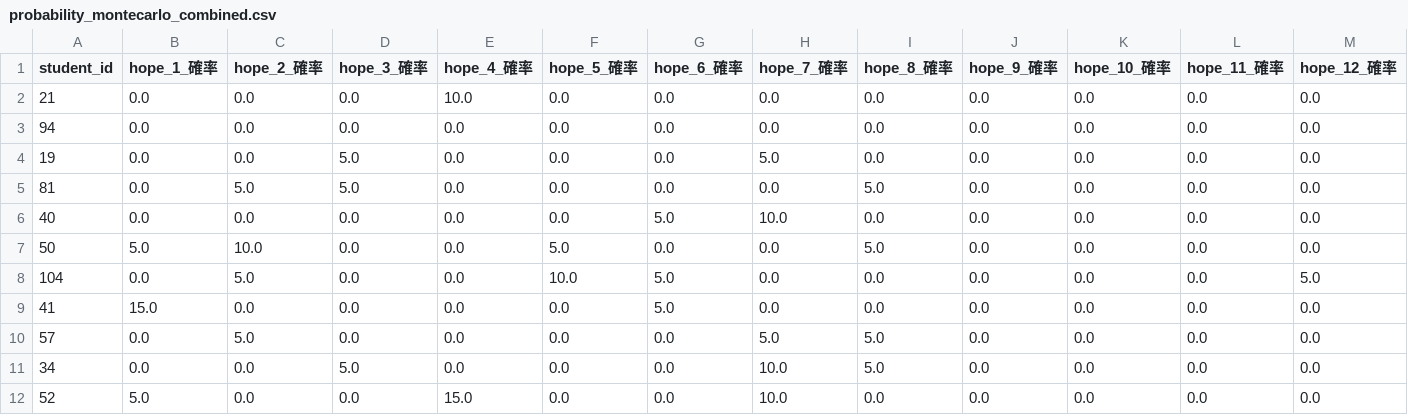
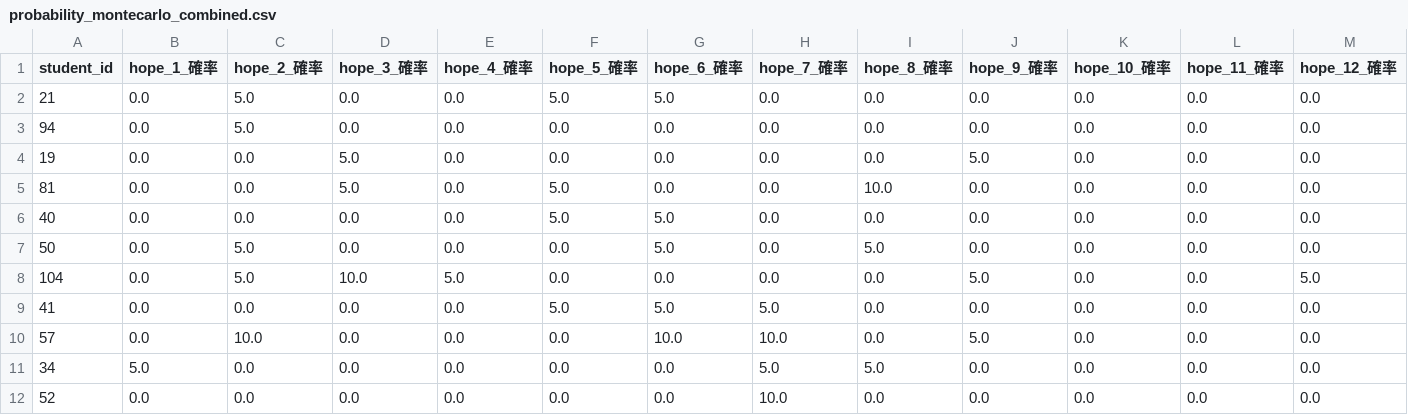
Before and after one commit to 9RmN/CCsimulator, a CSV file: probability_montecarlo_combined.csv, drawn as a sheet; only a part is shown; the diff covers the shown part only; the diff names each change by its address in the sheet, - before the commit and + after, or states it on an @@ line.

```diff
--- a/probability_montecarlo_combined.csv
+++ b/probability_montecarlo_combined.csv
-C2:C3 (hope_2_確率): 0.0
+C2:C3 (hope_2_確率): 5.0
-E2 (hope_4_確率): 10.0
+E2 (hope_4_確率): 0.0
-F2 (hope_5_確率): 0.0
+F2 (hope_5_確率): 5.0
-G2 (hope_6_確率): 0.0
+G2 (hope_6_確率): 5.0
-H4 (hope_7_確率): 5.0
+H4 (hope_7_確率): 0.0
-J4 (hope_9_確率): 0.0
+J4 (hope_9_確率): 5.0
-C5 (hope_2_確率): 5.0
+C5 (hope_2_確率): 0.0
-F5:F6 (hope_5_確率): 0.0
+F5:F6 (hope_5_確率): 5.0
-I5 (hope_8_確率): 5.0
+I5 (hope_8_確率): 10.0
-H6 (hope_7_確率): 10.0
+H6 (hope_7_確率): 0.0
-B7 (hope_1_確率): 5.0
+B7 (hope_1_確率): 0.0
-C7 (hope_2_確率): 10.0
+C7 (hope_2_確率): 5.0
-F7 (hope_5_確率): 5.0
+F7 (hope_5_確率): 0.0
-G7 (hope_6_確率): 0.0
+G7 (hope_6_確率): 5.0
-D8 (hope_3_確率): 0.0
+D8 (hope_3_確率): 10.0
-E8 (hope_4_確率): 0.0
+E8 (hope_4_確率): 5.0
-F8 (hope_5_確率): 10.0
+F8 (hope_5_確率): 0.0
-G8 (hope_6_確率): 5.0
+G8 (hope_6_確率): 0.0
-J8 (hope_9_確率): 0.0
+J8 (hope_9_確率): 5.0
-B9 (hope_1_確率): 15.0
+B9 (hope_1_確率): 0.0
-F9 (hope_5_確率): 0.0
+F9 (hope_5_確率): 5.0
-H9 (hope_7_確率): 0.0
+H9 (hope_7_確率): 5.0
-C10 (hope_2_確率): 5.0
+C10 (hope_2_確率): 10.0
-G10 (hope_6_確率): 0.0
+G10 (hope_6_確率): 10.0
-H10 (hope_7_確率): 5.0
+H10 (hope_7_確率): 10.0
-I10 (hope_8_確率): 5.0
+I10 (hope_8_確率): 0.0
-J10 (hope_9_確率): 0.0
+J10 (hope_9_確率): 5.0
-B11 (hope_1_確率): 0.0
+B11 (hope_1_確率): 5.0
-D11 (hope_3_確率): 5.0
+D11 (hope_3_確率): 0.0
-H11 (hope_7_確率): 10.0
+H11 (hope_7_確率): 5.0
-B12 (hope_1_確率): 5.0
+B12 (hope_1_確率): 0.0
-E12 (hope_4_確率): 15.0
+E12 (hope_4_確率): 0.0
```
Also changed, not shown: 28 edited cells elsewhere in this file, assignment_with_unanswered.csv, popular_departments_rank_combined.csv.
